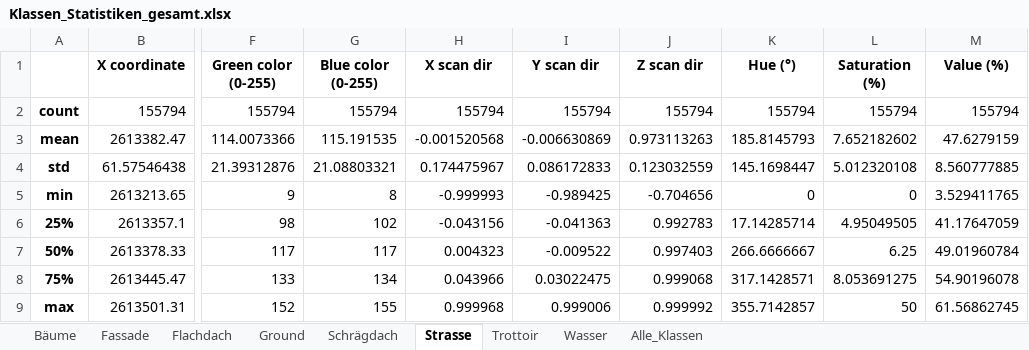
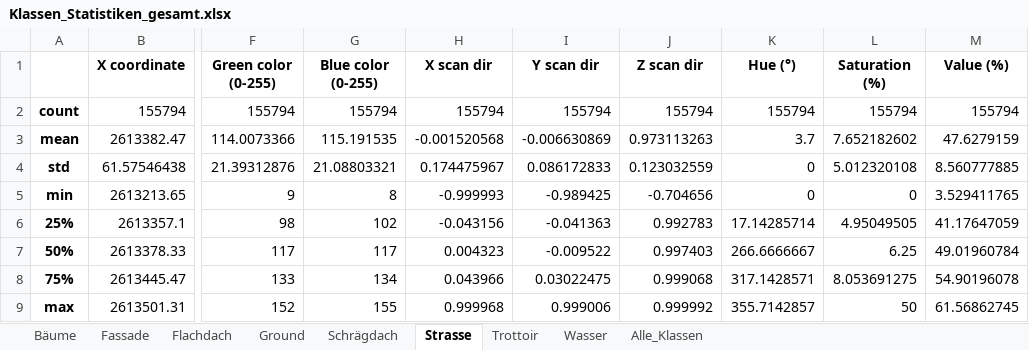
Before and after one commit to MarcoStampfli/CodeBTh04, an Excel workbook: arbeitspakete/01_klassifizierung/02_Datenerkundung/output/Klassen_Statistiken_gesamt.xlsx, sheet Strasse, drawn as a sheet; only a part is shown, gaps mark what is left out; values as stored, in another font and other column widths than the file's, no borders; the diff names each change by its address in the sheet, - before the commit and + after, or states it on an @@ line.

```diff
--- a/arbeitspakete/01_klassifizierung/02_Datenerkundung/output/Klassen_Statistiken_gesamt.xlsx (sheet Strasse)
+++ b/arbeitspakete/01_klassifizierung/02_Datenerkundung/output/Klassen_Statistiken_gesamt.xlsx (sheet Strasse)
-K3 (Hue (°)): 185.8145793
+K3 (Hue (°)): 3.7
-K4 (Hue (°)): 145.1698447
+K4 (Hue (°)): 0
```
Also changed, not shown: sheet Flachdach, sheet Fassade, sheet Schrägdach, 18 other files.
